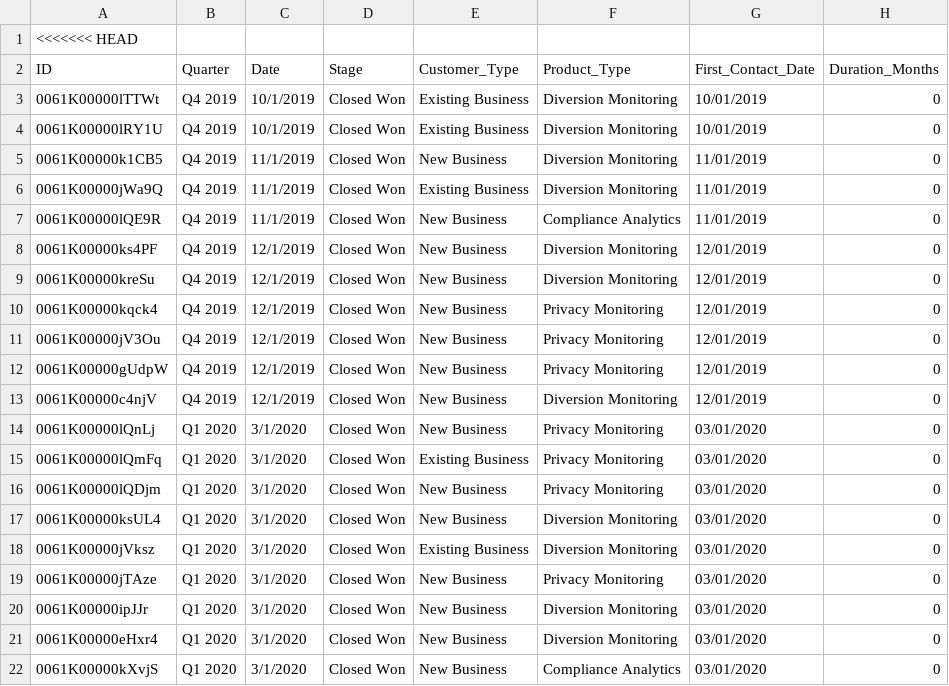
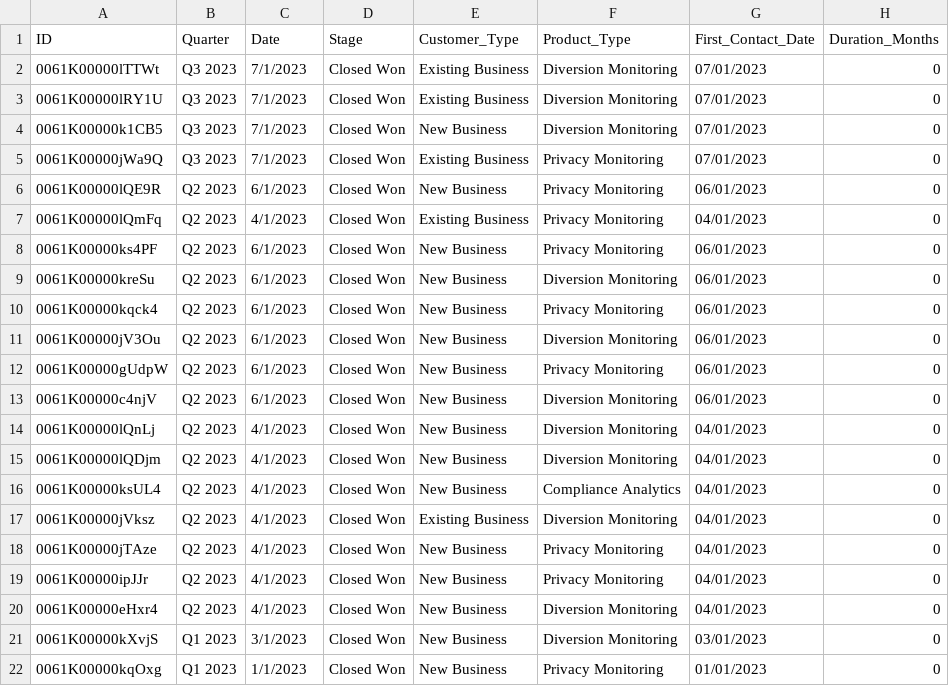
Before and after one commit to xerotresdin/NexusAI, a CSV file: Protenus/closed_won_cases.csv, drawn as a sheet; only a part is shown; the diff covers the shown part only.

```diff
--- a/Protenus/closed_won_cases.csv
+++ b/Protenus/closed_won_cases.csv
@@ -1,22 +1,22 @@
-<<<<<<< HEAD
 ID,Quarter,Date,Stage,Customer_Type,Product_Type,First_Contact_Date,Duration_Months
-0061K00000lTTWt,Q4 2019,10/1/2019,Closed Won,Existing Business,Diversion Monitoring,10/01/2019,0
-0061K00000lRY1U,Q4 2019,10/1/2019,Closed Won,Existing Business,Diversion Monitoring,10/01/2019,0
-0061K00000k1CB5,Q4 2019,11/1/2019,Closed Won,New Business,Diversion Monitoring,11/01/2019,0
-0061K00000jWa9Q,Q4 2019,11/1/2019,Closed Won,Existing Business,Diversion Monitoring,11/01/2019,0
-0061K00000lQE9R,Q4 2019,11/1/2019,Closed Won,New Business,Compliance Analytics,11/01/2019,0
-0061K00000ks4PF,Q4 2019,12/1/2019,Closed Won,New Business,Diversion Monitoring,12/01/2019,0
-0061K00000kreSu,Q4 2019,12/1/2019,Closed Won,New Business,Diversion Monitoring,12/01/2019,0
-0061K00000kqck4,Q4 2019,12/1/2019,Closed Won,New Business,Privacy Monitoring,12/01/2019,0
-0061K00000jV3Ou,Q4 2019,12/1/2019,Closed Won,New Business,Privacy Monitoring,12/01/2019,0
-0061K00000gUdpW,Q4 2019,12/1/2019,Closed Won,New Business,Privacy Monitoring,12/01/2019,0
-0061K00000c4njV,Q4 2019,12/1/2019,Closed Won,New Business,Diversion Monitoring,12/01/2019,0
-0061K00000lQnLj,Q1 2020,3/1/2020,Closed Won,New Business,Privacy Monitoring,03/01/2020,0
-0061K00000lQmFq,Q1 2020,3/1/2020,Closed Won,Existing Business,Privacy Monitoring,03/01/2020,0
-0061K00000lQDjm,Q1 2020,3/1/2020,Closed Won,New Business,Privacy Monitoring,03/01/2020,0
-0061K00000ksUL4,Q1 2020,3/1/2020,Closed Won,New Business,Diversion Monitoring,03/01/2020,0
-0061K00000jVksz,Q1 2020,3/1/2020,Closed Won,Existing Business,Diversion Monitoring,03/01/2020,0
-0061K00000jTAze,Q1 2020,3/1/2020,Closed Won,New Business,Privacy Monitoring,03/01/2020,0
-0061K00000ipJJr,Q1 2020,3/1/2020,Closed Won,New Business,Diversion Monitoring,03/01/2020,0
-0061K00000eHxr4,Q1 2020,3/1/2020,Closed Won,New Business,Diversion Monitoring,03/01/2020,0
-0061K00000kXvjS,Q1 2020,3/1/2020,Closed Won,New Business,Compliance Analytics,03/01/2020,0
+0061K00000lTTWt,Q3 2023,7/1/2023,Closed Won,Existing Business,Diversion Monitoring,07/01/2023,0
+0061K00000lRY1U,Q3 2023,7/1/2023,Closed Won,Existing Business,Diversion Monitoring,07/01/2023,0
+0061K00000k1CB5,Q3 2023,7/1/2023,Closed Won,New Business,Diversion Monitoring,07/01/2023,0
+0061K00000jWa9Q,Q3 2023,7/1/2023,Closed Won,Existing Business,Privacy Monitoring,07/01/2023,0
+0061K00000lQE9R,Q2 2023,6/1/2023,Closed Won,New Business,Privacy Monitoring,06/01/2023,0
+0061K00000lQmFq,Q2 2023,4/1/2023,Closed Won,Existing Business,Privacy Monitoring,04/01/2023,0
+0061K00000ks4PF,Q2 2023,6/1/2023,Closed Won,New Business,Privacy Monitoring,06/01/2023,0
+0061K00000kreSu,Q2 2023,6/1/2023,Closed Won,New Business,Diversion Monitoring,06/01/2023,0
+0061K00000kqck4,Q2 2023,6/1/2023,Closed Won,New Business,Privacy Monitoring,06/01/2023,0
+0061K00000jV3Ou,Q2 2023,6/1/2023,Closed Won,New Business,Diversion Monitoring,06/01/2023,0
+0061K00000gUdpW,Q2 2023,6/1/2023,Closed Won,New Business,Privacy Monitoring,06/01/2023,0
+0061K00000c4njV,Q2 2023,6/1/2023,Closed Won,New Business,Diversion Monitoring,06/01/2023,0
+0061K00000lQnLj,Q2 2023,4/1/2023,Closed Won,New Business,Diversion Monitoring,04/01/2023,0
+0061K00000lQDjm,Q2 2023,4/1/2023,Closed Won,New Business,Diversion Monitoring,04/01/2023,0
+0061K00000ksUL4,Q2 2023,4/1/2023,Closed Won,New Business,Compliance Analytics,04/01/2023,0
+0061K00000jVksz,Q2 2023,4/1/2023,Closed Won,Existing Business,Diversion Monitoring,04/01/2023,0
+0061K00000jTAze,Q2 2023,4/1/2023,Closed Won,New Business,Privacy Monitoring,04/01/2023,0
+0061K00000ipJJr,Q2 2023,4/1/2023,Closed Won,New Business,Privacy Monitoring,04/01/2023,0
+0061K00000eHxr4,Q2 2023,4/1/2023,Closed Won,New Business,Diversion Monitoring,04/01/2023,0
+0061K00000kXvjS,Q1 2023,3/1/2023,Closed Won,New Business,Diversion Monitoring,03/01/2023,0
+0061K00000kqOxg,Q1 2023,1/1/2023,Closed Won,New Business,Privacy Monitoring,01/01/2023,0
```
Also changed, not shown: 3 removed rows and 32 edited cells elsewhere in this file, 4 other files.
